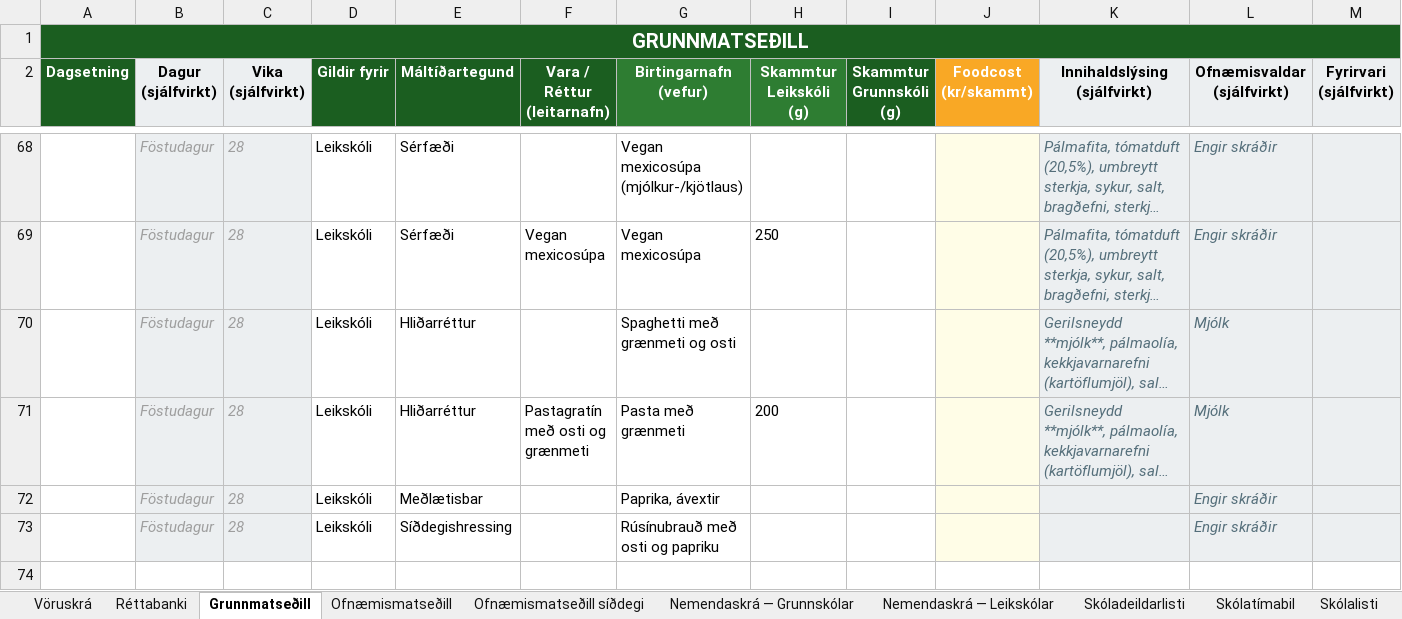
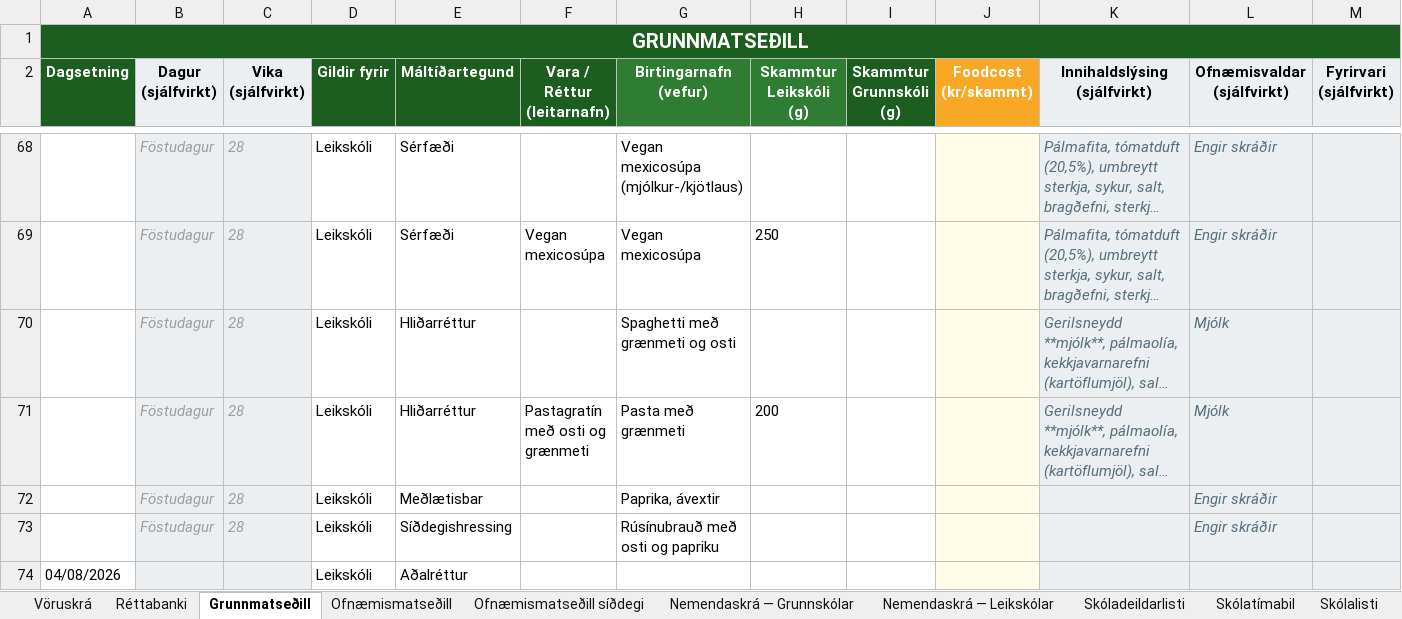
Before and after one commit to JohnBond87/matarstund, an Excel workbook: Matsedill.xlsx, sheet Grunnmatseðill, drawn as a sheet; only a part is shown, gaps mark what is left out; long unchanged cells end in …; values as stored, in another font and other column widths than the file's, no borders; conditional formats not drawn; rows hold the shown columns only; the diff names each change by its address in the sheet, - before the commit and + after, or states it on an @@ line.

Commit message:
Uppfærsla matseðils

```diff
--- a/Matsedill.xlsx (sheet Grunnmatseðill)
+++ b/Matsedill.xlsx (sheet Grunnmatseðill)
+row 74: 04/08/2026 |  |  | Leikskóli | Aðalréttur
```
